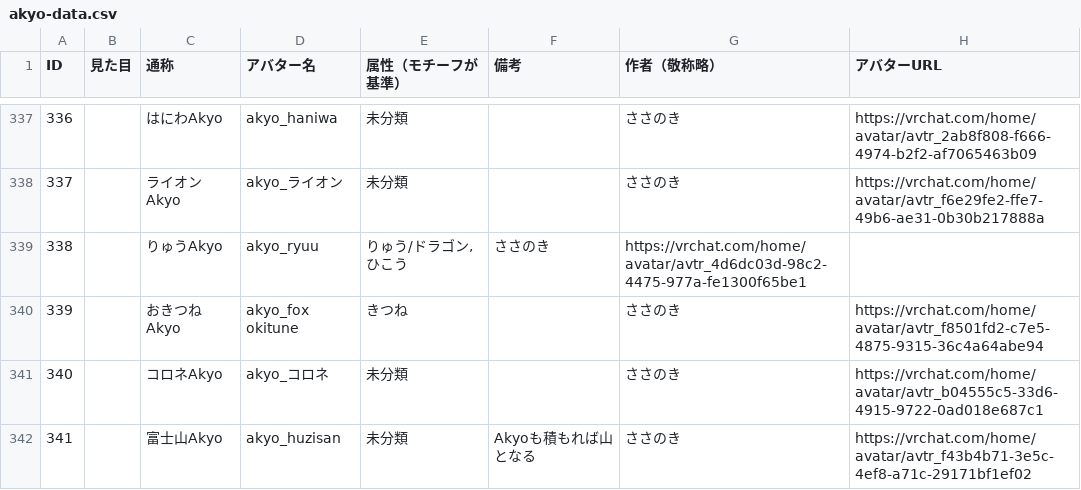
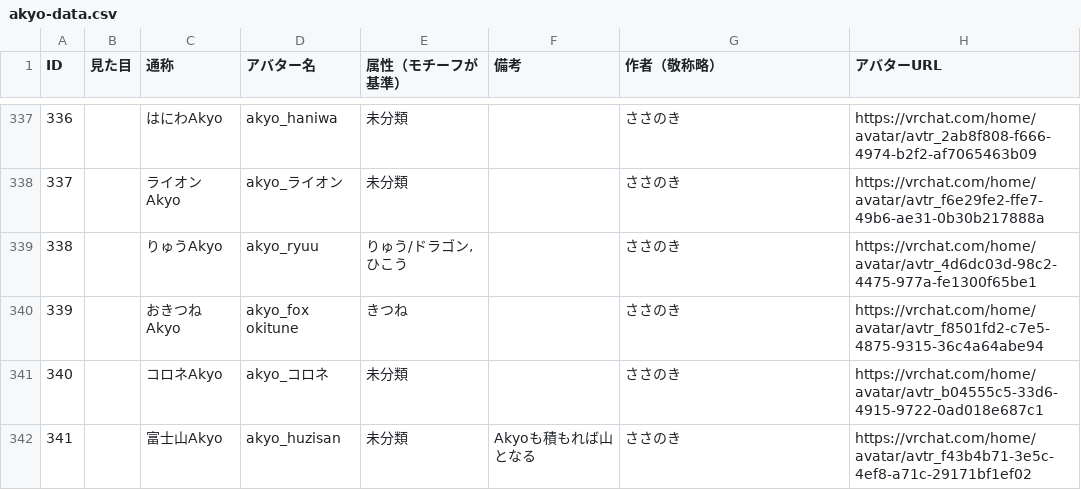
Before and after one commit to rad-vrc/Akyodex, a CSV file: data/akyo-data.csv, drawn as a sheet; only a part is shown, gaps mark what is left out; the diff covers the shown part only.

```diff
--- a/data/akyo-data.csv
+++ b/data/akyo-data.csv
@@ -338,3 +338,3 @@ ID,見た目,通称,アバター名,属性（モチーフが基準）,備考,作
 337,,ライオンAkyo,akyo_ライオン,未分類,,ささのき,https://vrchat.com/home/avatar/avtr_f6e29fe2-ffe7-49b6-ae31-0b30b217888a
-338,,りゅうAkyo,akyo_ryuu,"りゅう/ドラゴン,ひこう",ささのき,https://vrchat.com/home/avatar/avtr_4d6dc03d-98c2-4475-977a-fe1300f65be1
+338,,りゅうAkyo,akyo_ryuu,"りゅう/ドラゴン,ひこう",,ささのき,https://vrchat.com/home/avatar/avtr_4d6dc03d-98c2-4475-977a-fe1300f65be1
 339,,おきつねAkyo,akyo_fox okitune,きつね,,ささのき,https://vrchat.com/home/avatar/avtr_f8501fd2-c7e5-4875-9315-36c4a64abe94
```
Also changed, not shown: 25 edited cells elsewhere in this file.
